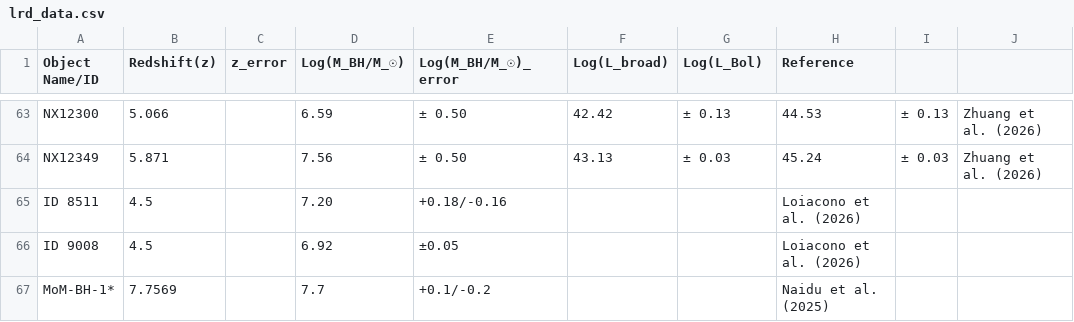
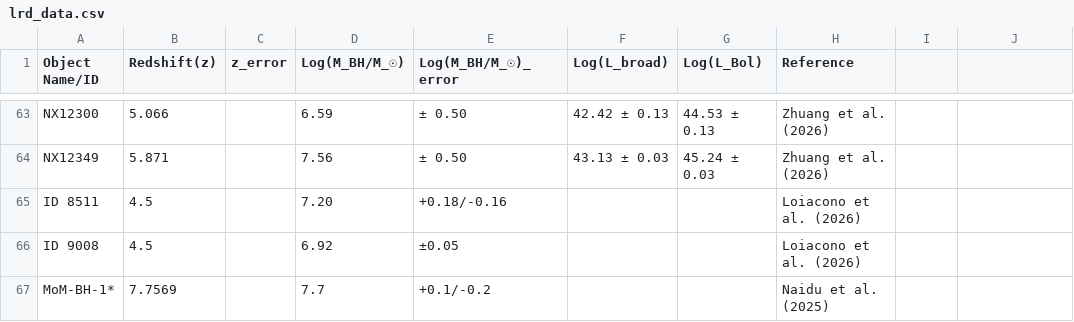
Before and after one commit to atauhd-ops/LRDs_list.csv, a CSV file: lrd_data.csv, drawn as a sheet; only a part is shown, gaps mark what is left out; the diff covers the shown part only; the diff names each change by its address in the sheet, - before the commit and + after, or states it on an @@ line.

```diff
--- a/lrd_data.csv
+++ b/lrd_data.csv
-F63 (Log(L_broad)): 42.42
+F63 (Log(L_broad)): 42.42 ± 0.13
-G63 (Log(L_Bol)): ± 0.13
+G63 (Log(L_Bol)): 44.53 ± 0.13
-H63 (Reference): 44.53
+H63 (Reference): Zhuang et al. (2026)
-I63: ± 0.13
+I63: (empty)
-J63:J64: Zhuang et al. (2026)
+J63:J64: (empty)
-F64 (Log(L_broad)): 43.13
+F64 (Log(L_broad)): 43.13 ± 0.03
-G64 (Log(L_Bol)): ± 0.03
+G64 (Log(L_Bol)): 45.24 ± 0.03
-H64 (Reference): 45.24
+H64 (Reference): Zhuang et al. (2026)
-I64: ± 0.03
+I64: (empty)
```
Also changed, not shown: 35 edited cells elsewhere in this file.
